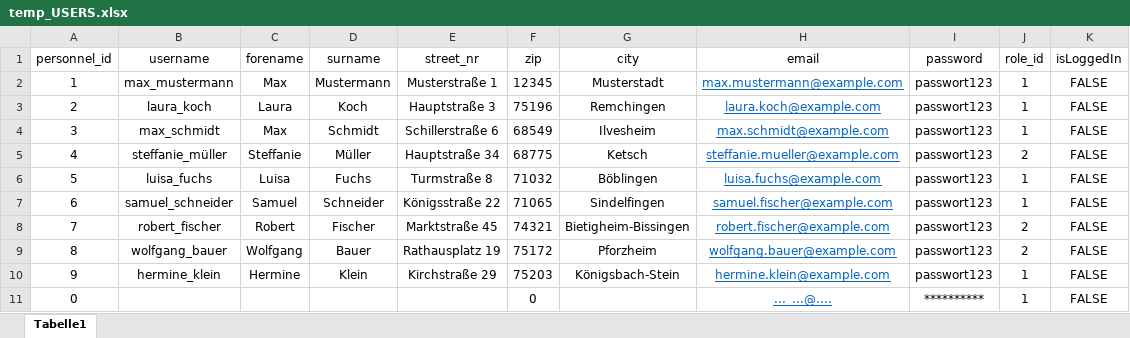
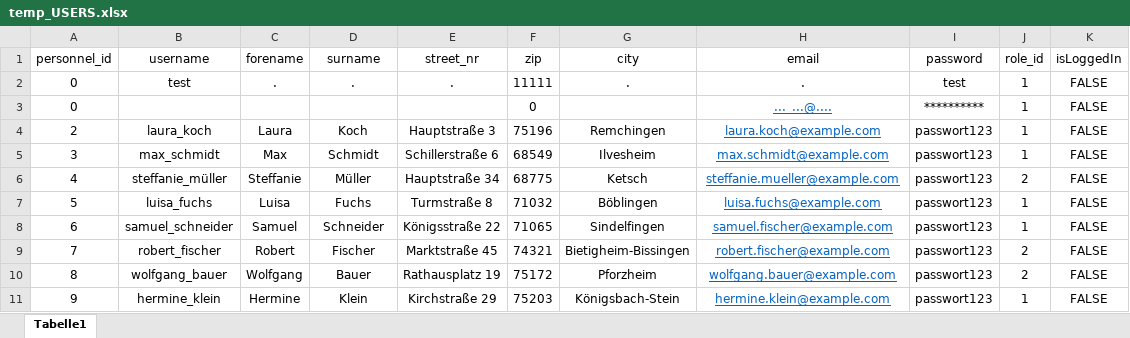
Before and after one commit to DhruvAggarwal01/ATdIT_Gruppe5, an Excel workbook: databases/temp_USERS.xlsx, sheet Tabelle1, drawn as a sheet; values as stored, in another font and other column widths than the file's, no borders; removed rows and columns are numbered as before the commit, all else as after; the diff names each change by its address in the sheet, - before the commit and + after, or states it on an @@ line.

```diff
--- a/databases/temp_USERS.xlsx (sheet Tabelle1)
+++ b/databases/temp_USERS.xlsx (sheet Tabelle1)
-row 2: 1 | max_mustermann | Max | Mustermann | Musterstraße 1 | 12345 | Musterstadt | max.mustermann@example.com | passwort123 | 1 | FALSE
+row 2: 0 | test | . | . | . | 11111 | . | . | test | 1 | FALSE
@@ row 11 moved to row 3: 0 @@
```
Also changed, not shown: databases/DefaultCONTRACTS.xlsx, 4 other files.
